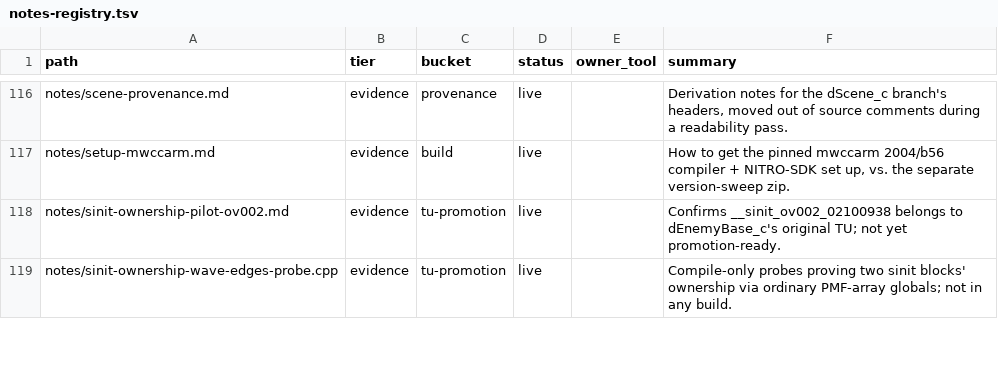
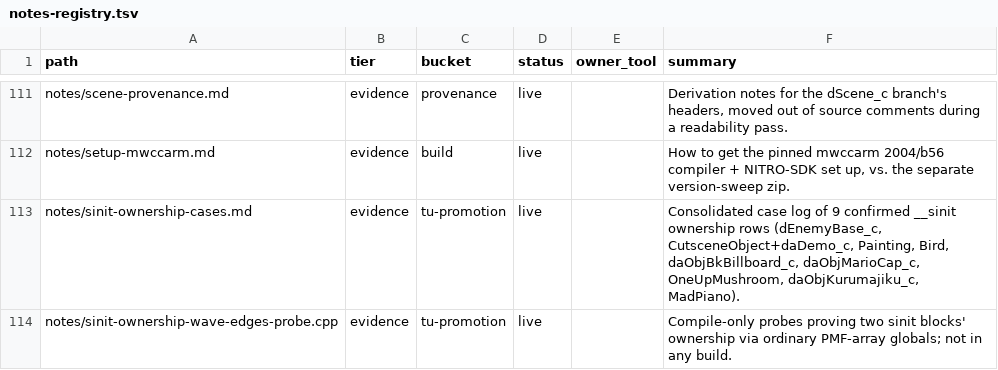
Before and after one commit to tangosdev/sm64ds-decomp, a TSV file: notes/data/notes-registry.tsv, drawn as a sheet; only a part is shown, gaps mark what is left out; the diff covers the shown part only.

```diff
--- a/notes/data/notes-registry.tsv
+++ b/notes/data/notes-registry.tsv
@@ -117,3 +112,3 @@ notes/scene-provenance.md	evidence	provenance	live		Derivation notes for the dSc
 notes/setup-mwccarm.md	evidence	build	live		How to get the pinned mwccarm 2004/b56 compiler + NITRO-SDK set up, vs. the separate version-sweep zip.
-notes/sinit-ownership-pilot-ov002.md	evidence	tu-promotion	live		Confirms __sinit_ov002_02100938 belongs to dEnemyBase_c's original TU; not yet promotion-ready.
+notes/sinit-ownership-cases.md	evidence	tu-promotion	live		Consolidated case log of 9 confirmed __sinit ownership rows (dEnemyBase_c, CutsceneObject+daDemo_c, Painting, Bird, daObjBkBillboard_c, daObjMarioCap_c, OneUpMushroom, daObjKurumajiku_c, MadPiano).
 notes/sinit-ownership-wave-edges-probe.cpp	evidence	tu-promotion	live		Compile-only probes proving two sinit blocks' ownership via ordinary PMF-array globals; not in any build.
```
Also changed, not shown: 8 removed rows and 3 edited cells elsewhere in this file, 1 other file.
